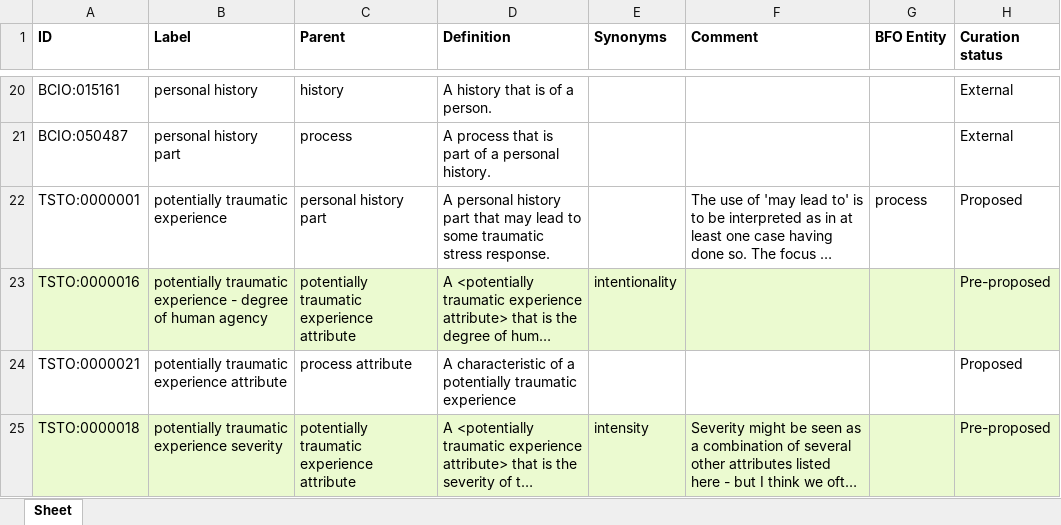
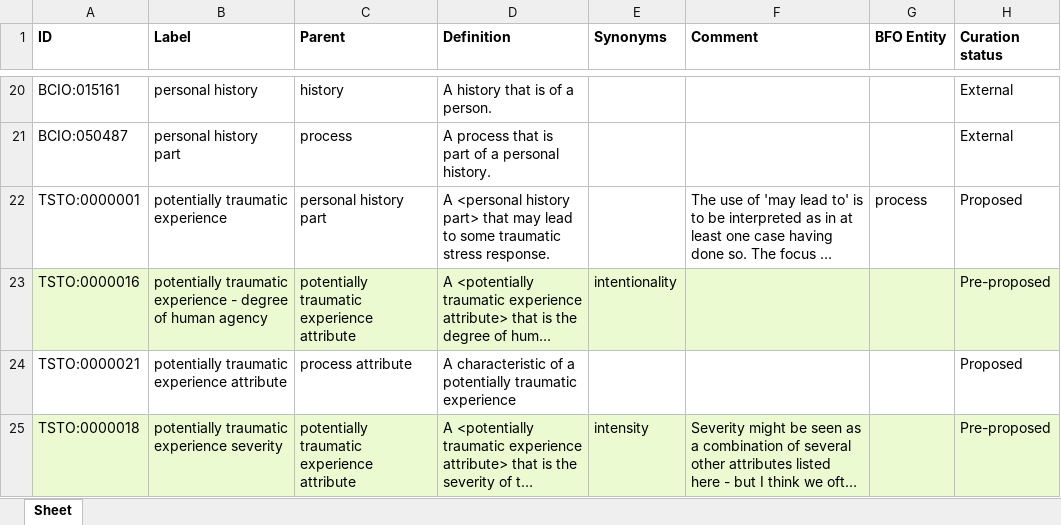
Before and after one commit to robertjwest/Potentially-Traumatic-Experiences-Ontology, an Excel workbook: TSO classes.xlsx, sheet Sheet, drawn as a sheet; only a part is shown, gaps mark what is left out; long unchanged cells end in …; values as stored, in another font and other column widths than the file's, no borders; the diff names each change by its address in the sheet, - before the commit and + after, or states it on an @@ line.

Commit message:
Update potentially traumatic experience in TSO classes.xlsx

```diff
--- a/TSO classes.xlsx (sheet Sheet)
+++ b/TSO classes.xlsx (sheet Sheet)
-D22 (Definition): A personal history part that may…
+D22 (Definition): A <personal history part> that may…
```
